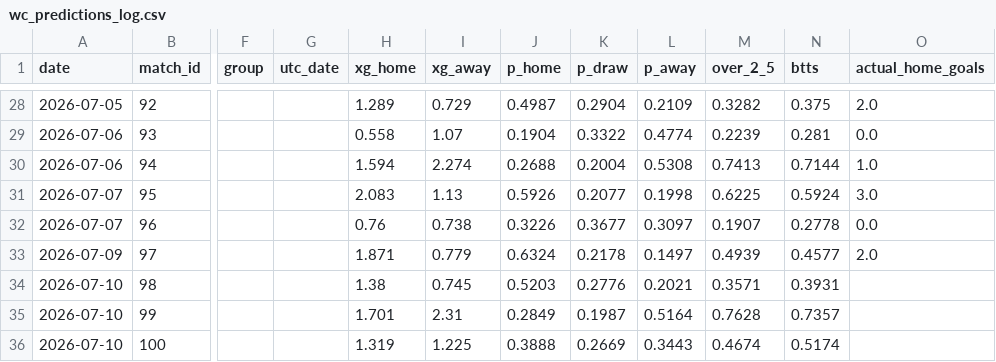
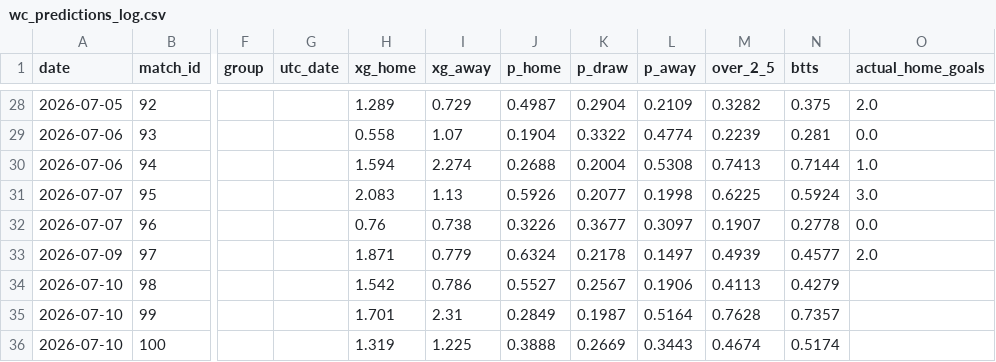
Before and after one commit to yuschajp/mlb_hits_model, a CSV file: data/ledger/wc_predictions_log.csv, drawn as a sheet; only a part is shown, gaps mark what is left out; the diff names each change by its address in the sheet, - before the commit and + after, or states it on an @@ line.

```diff
--- a/data/ledger/wc_predictions_log.csv
+++ b/data/ledger/wc_predictions_log.csv
-H34 (xg_home): 1.38
+H34 (xg_home): 1.542
-I34 (xg_away): 0.745
+I34 (xg_away): 0.786
-J34 (p_home): 0.5203
+J34 (p_home): 0.5527
-K34 (p_draw): 0.2776
+K34 (p_draw): 0.2567
-L34 (p_away): 0.2021
+L34 (p_away): 0.1906
-M34 (over_2_5): 0.3571
+M34 (over_2_5): 0.4113
-N34 (btts): 0.3931
+N34 (btts): 0.4279
```
Also changed, not shown: data/ledger/k_predictions_log.csv, data/ledger/wc_gs_predictions_log.csv, 2 other files.
